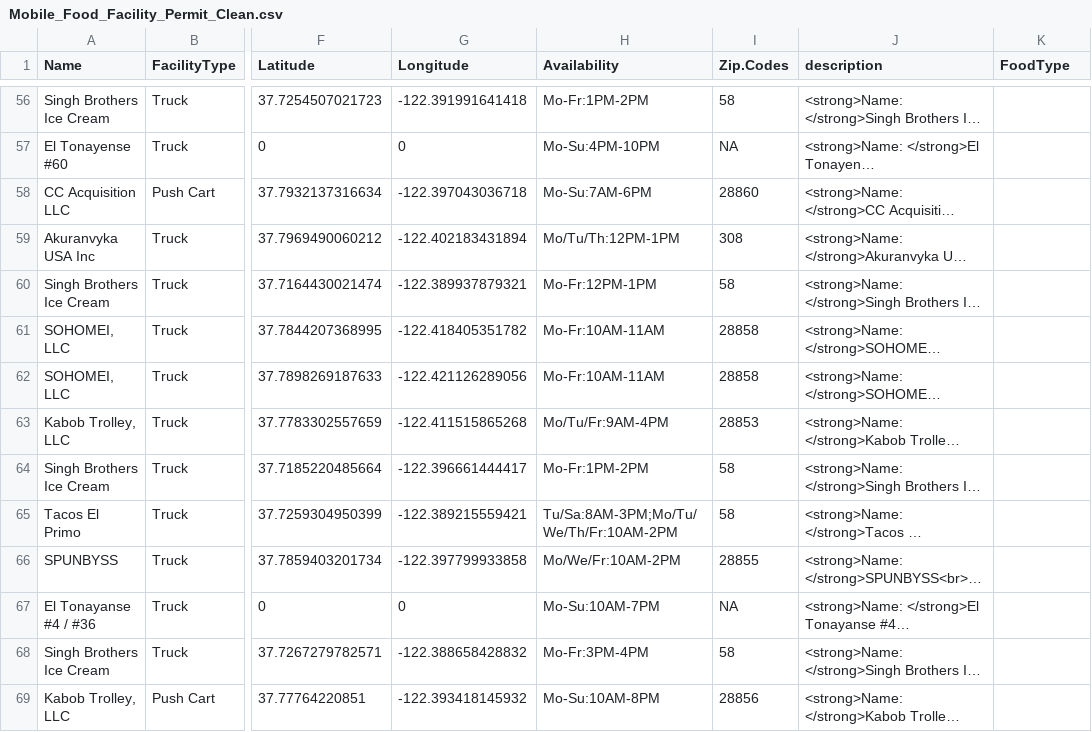
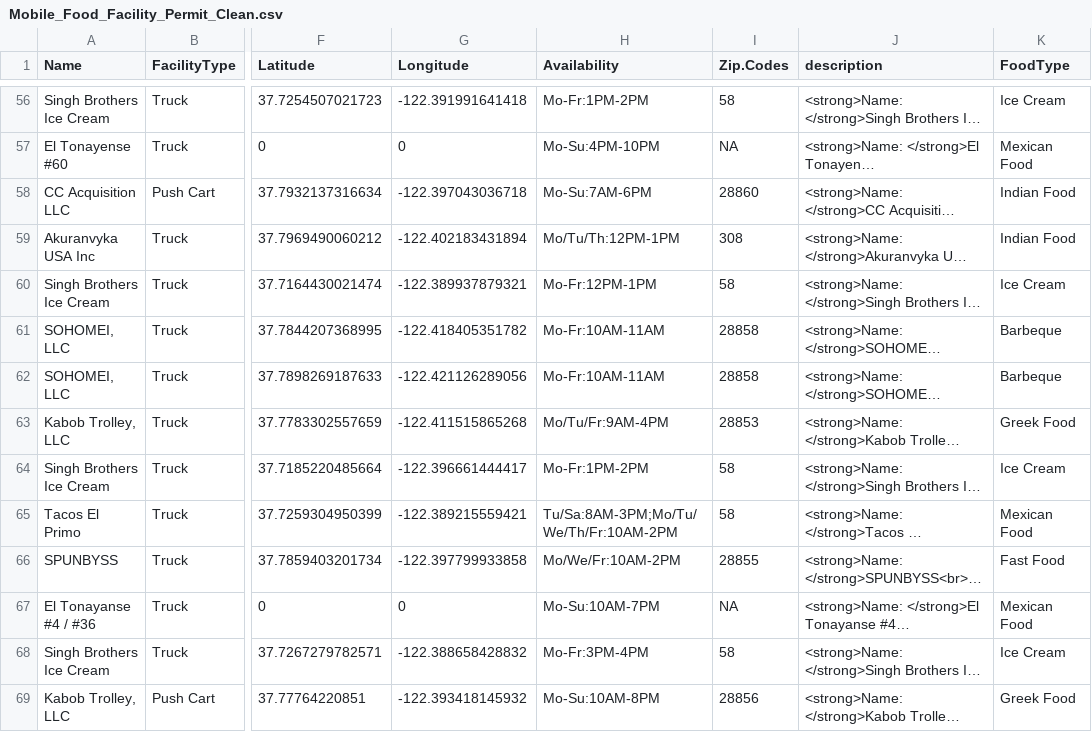
Before and after one commit to aliaamin/foodtruck, a CSV file: Mobile_Food_Facility_Permit_Clean.csv, drawn as a sheet; only a part is shown, gaps mark what is left out; long unchanged cells end in …; the diff covers the shown part only; the diff names each change by its address in the sheet, - before the commit and + after, or states it on an @@ line.

Commit message:
DEMO user story: enrich data with food type

```diff
--- a/Mobile_Food_Facility_Permit_Clean.csv
+++ b/Mobile_Food_Facility_Permit_Clean.csv
-K56 (FoodType): (empty)
+K56 (FoodType): Ice Cream
-K57 (FoodType): (empty)
+K57 (FoodType): Mexican Food
-K58:K59 (FoodType): (empty)
+K58:K59 (FoodType): Indian Food
-K60 (FoodType): (empty)
+K60 (FoodType): Ice Cream
-K61:K62 (FoodType): (empty)
+K61:K62 (FoodType): Barbeque
-K63 (FoodType): (empty)
+K63 (FoodType): Greek Food
-K64 (FoodType): (empty)
+K64 (FoodType): Ice Cream
-K65 (FoodType): (empty)
+K65 (FoodType): Mexican Food
-K66 (FoodType): (empty)
+K66 (FoodType): Fast Food
-K67 (FoodType): (empty)
+K67 (FoodType): Mexican Food
-K68 (FoodType): (empty)
+K68 (FoodType): Ice Cream
-K69 (FoodType): (empty)
+K69 (FoodType): Greek Food
```
Also changed, not shown: 81 edited cells elsewhere in this file, 3 other files.
